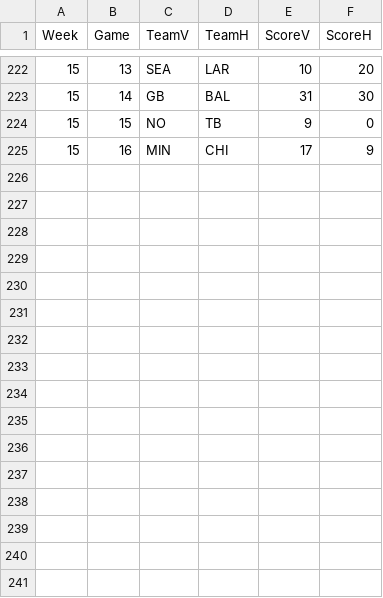
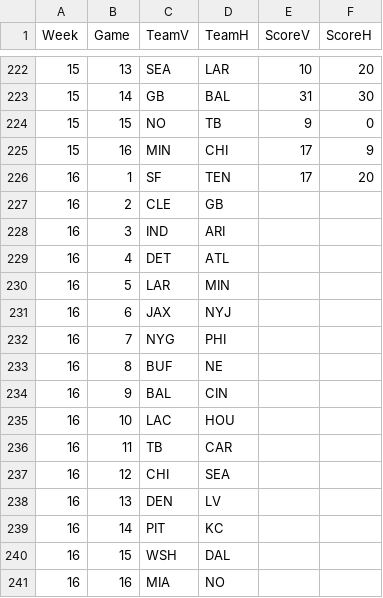
Before and after one commit to dnegrey/nflFamilyPicks, a CSV file: var/game.csv, drawn as a sheet; only a part is shown, gaps mark what is left out.

Commit message:
added week 16 picks

```diff
--- a/var/game.csv
+++ b/var/game.csv
@@ -225 +225,17 @@
 15,16,"MIN","CHI",17,9
+16,1,"SF","TEN",17,20
+16,2,"CLE","GB",,
+16,3,"IND","ARI",,
+16,4,"DET","ATL",,
+16,5,"LAR","MIN",,
+16,6,"JAX","NYJ",,
+16,7,"NYG","PHI",,
+16,8,"BUF","NE",,
+16,9,"BAL","CIN",,
+16,10,"LAC","HOU",,
+16,11,"TB","CAR",,
+16,12,"CHI","SEA",,
+16,13,"DEN","LV",,
+16,14,"PIT","KC",,
+16,15,"WSH","DAL",,
+16,16,"MIA","NO",,
```
Also changed, not shown: 1 other file.
